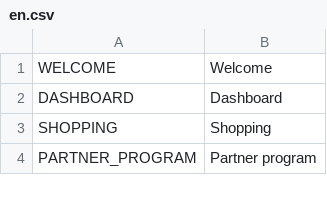
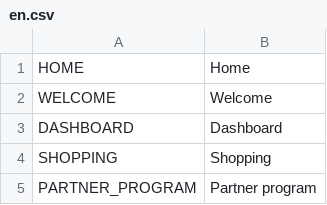
Before and after one commit to avijit-developer/languages, a CSV file: locales/en.csv, drawn as a sheet; only a part is shown.

```diff
--- a/locales/en.csv
+++ b/locales/en.csv
@@ -1 +1,2 @@
+HOME,Home
 WELCOME,Welcome
```
Also changed, not shown: locales/de.csv.
